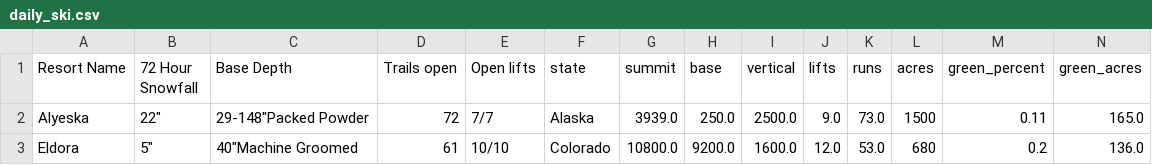
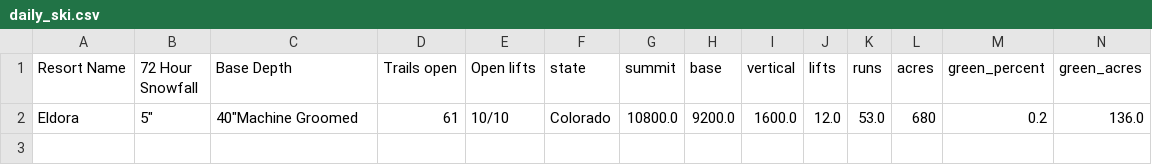
Before and after one commit to shayonkeating/schnarmap, a CSV file: frontend/schnar_map/public/data/daily_ski.csv, drawn as a sheet; only a part is shown; rows hold the shown columns only; the diff names each change by its address in the sheet, - before the commit and + after, or states it on an @@ line.

```diff
--- a/frontend/schnar_map/public/data/daily_ski.csv
+++ b/frontend/schnar_map/public/data/daily_ski.csv
-row 2: Alyeska | 22" | 29-148"Packed Powder | 72 | 7/7 | Alaska | 3939.0 | 250.0 | 2500.0 | 9.0 | 73.0 | 1500 | 0.11 | 165.0
```
